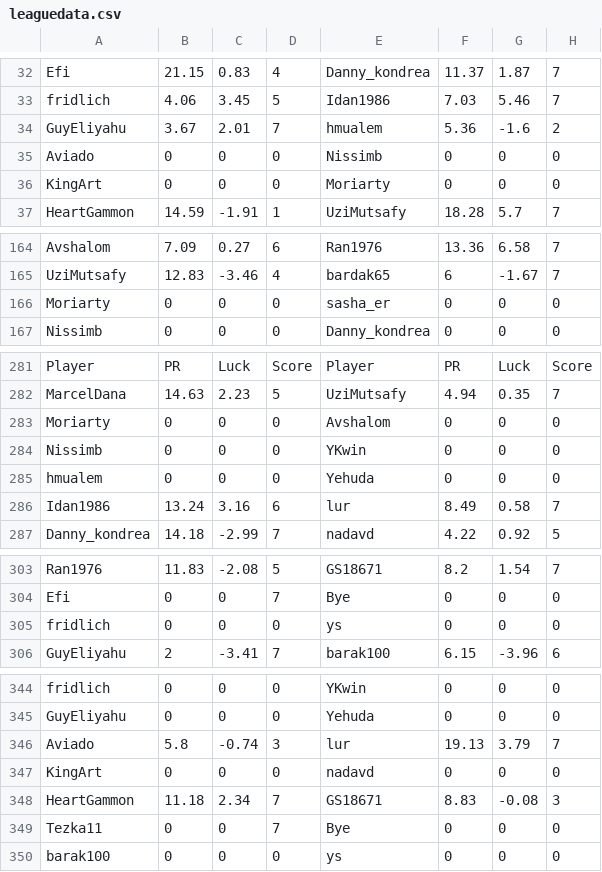
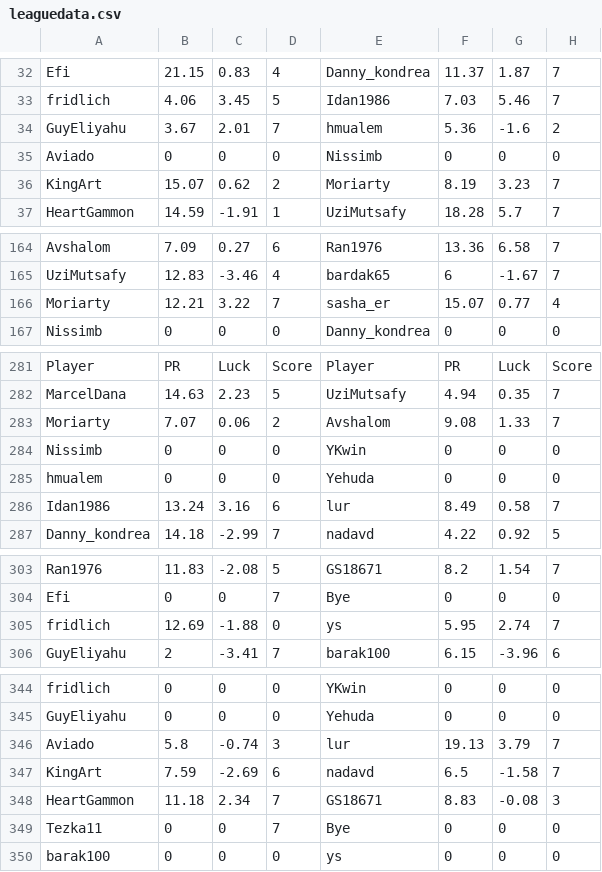
Before and after one commit to guyeli31/Shabi-Israel, a CSV file: leagues/Shabi Israel December 2025/leaguedata.csv, drawn as a sheet; only a part is shown, gaps mark what is left out.

Commit message:
Auto-update leagues

```diff
--- a/leagues/Shabi Israel December 2025/leaguedata.csv
+++ b/leagues/Shabi Israel December 2025/leaguedata.csv
@@ -35,3 +35,3 @@ GuyEliyahu,3.67,2.01,7,hmualem,5.36,-1.6,2
 Aviado,0,0,0,Nissimb,0,0,0
-KingArt,0,0,0,Moriarty,0,0,0
+KingArt,15.07,0.62,2,Moriarty,8.19,3.23,7
 HeartGammon,14.59,-1.91,1,UziMutsafy,18.28,5.7,7
@@ -165,3 +165,3 @@ Avshalom,7.09,0.27,6,Ran1976,13.36,6.58,7
 UziMutsafy,12.83,-3.46,4,bardak65,6,-1.67,7
-Moriarty,0,0,0,sasha_er,0,0,0
+Moriarty,12.21,3.22,7,sasha_er,15.07,0.77,4
 Nissimb,0,0,0,Danny_kondrea,0,0,0
@@ -282,3 +282,3 @@ Player, PR, Luck, Score, Player, PR, Luck, Score
 MarcelDana,14.63,2.23,5,UziMutsafy,4.94,0.35,7
-Moriarty,0,0,0,Avshalom,0,0,0
+Moriarty,7.07,0.06,2,Avshalom,9.08,1.33,7
 Nissimb,0,0,0,YKwin,0,0,0
@@ -304,3 +304,3 @@ Ran1976,11.83,-2.08,5,GS18671,8.2,1.54,7
 Efi,0,0,7,Bye,0,0,0
-fridlich,0,0,0,ys,0,0,0
+fridlich,12.69,-1.88,0,ys,5.95,2.74,7
 GuyEliyahu,2,-3.41,7,barak100,6.15,-3.96,6
@@ -346,3 +346,3 @@ GuyEliyahu,0,0,0,Yehuda,0,0,0
 Aviado,5.8,-0.74,3,lur,19.13,3.79,7
-KingArt,0,0,0,nadavd,0,0,0
+KingArt,7.59,-2.69,6,nadavd,6.5,-1.58,7
 HeartGammon,11.18,2.34,7,GS18671,8.83,-0.08,3
```
Also changed, not shown: 11 other files.
